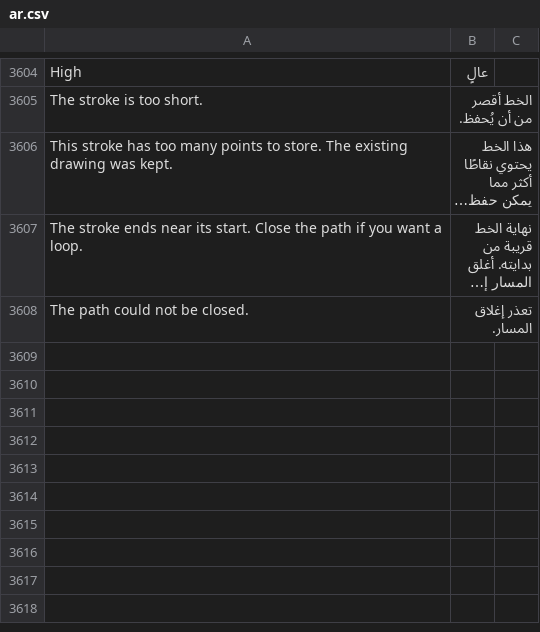
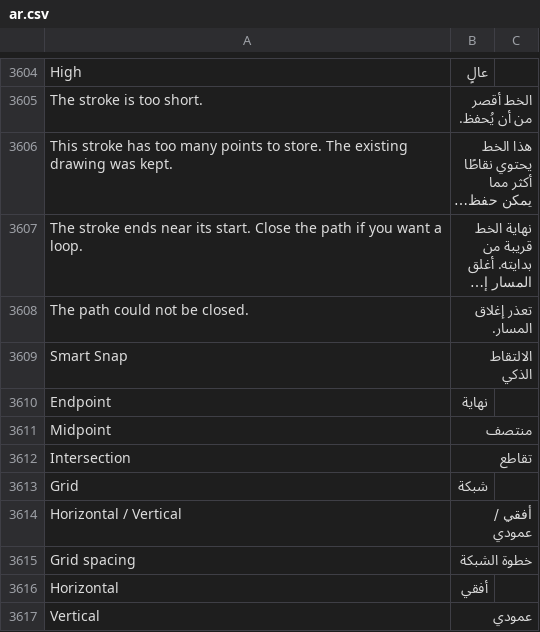
Before and after one commit to Hasan-Alhendi/almdina-erp, a CSV file: almdina_erp/translations/ar.csv, drawn as a sheet; only a part is shown, gaps mark what is left out; long unchanged cells end in …; the diff names each change by its address in the sheet, - before the commit and + after, or states it on an @@ line.

```diff
--- a/almdina_erp/translations/ar.csv
+++ b/almdina_erp/translations/ar.csv
+row 3609: Smart Snap | الالتقاط الذكي
+row 3610: Endpoint | نهاية
+row 3611: Midpoint | منتصف
+row 3612: Intersection | تقاطع
+row 3613: Grid | شبكة
+row 3614: Horizontal / Vertical | أفقي / عمودي
+row 3615: Grid spacing | خطوة الشبكة
+row 3616: Horizontal | أفقي
+row 3617: Vertical | عمودي
```
Also changed, not shown: 17 other files.
